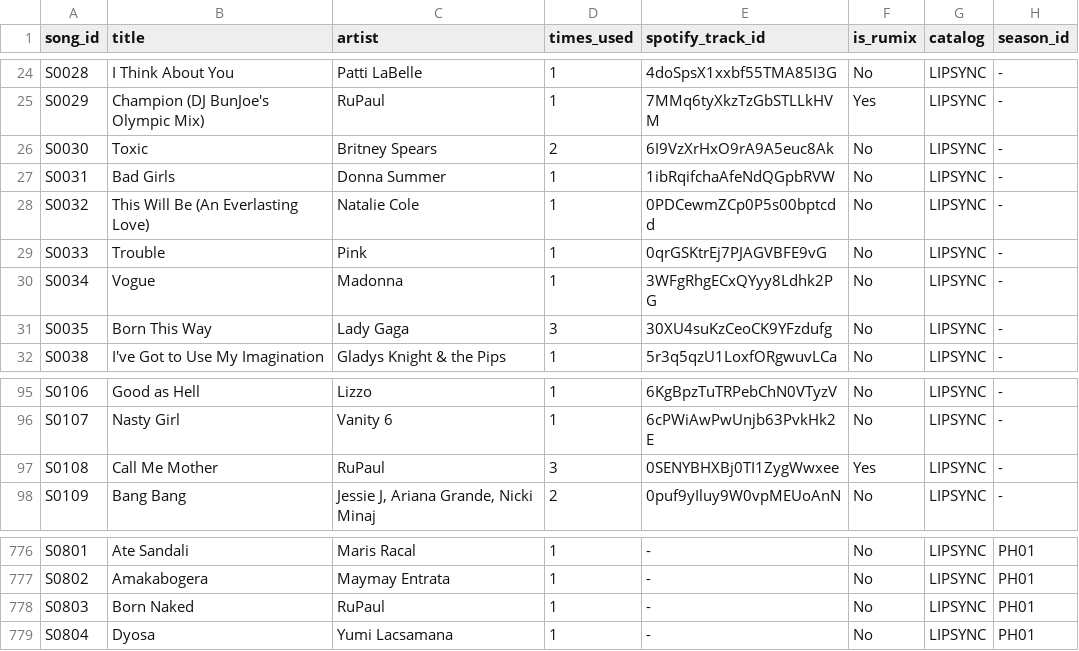
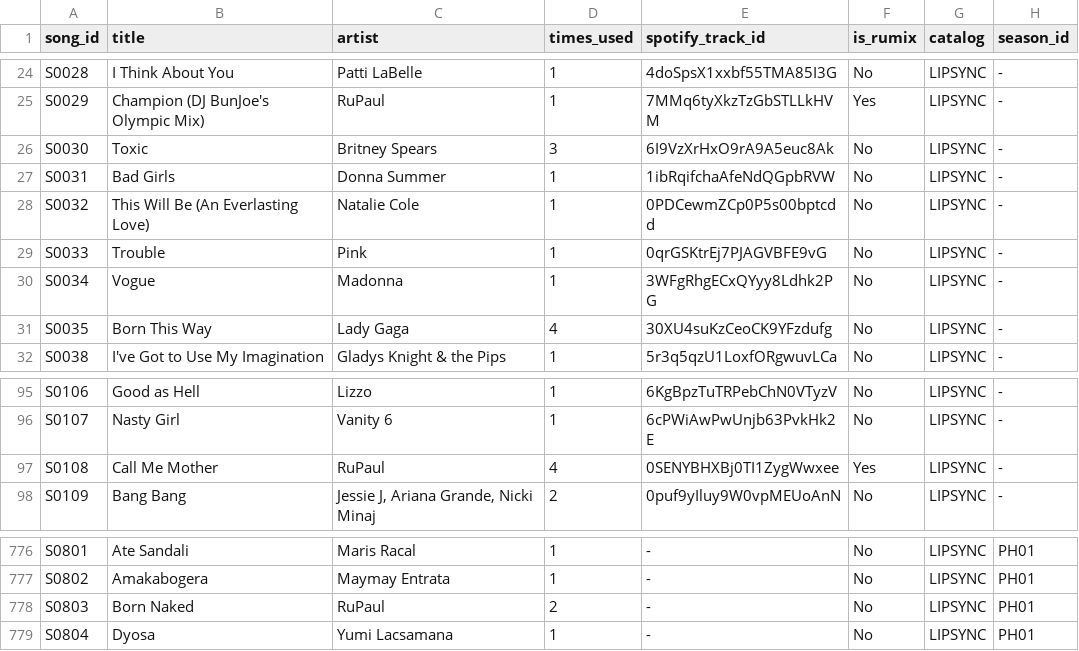
Before and after one commit to anotterbryan/werkroom, a CSV file: data/songs.csv, drawn as a sheet; only a part is shown, gaps mark what is left out; the diff covers the shown part only.

```diff
--- a/data/songs.csv
+++ b/data/songs.csv
@@ -25,3 +25,3 @@ S0028,I Think About You,Patti LaBelle,1,4doSpsX1xxbf55TMA85I3G,No,LIPSYNC,-
 S0029,Champion (DJ BunJoe's Olympic Mix),RuPaul,1,7MMq6tyXkzTzGbSTLLkHVM,Yes,LIPSYNC,-
-S0030,Toxic,Britney Spears,2,6I9VzXrHxO9rA9A5euc8Ak,No,LIPSYNC,-
+S0030,Toxic,Britney Spears,3,6I9VzXrHxO9rA9A5euc8Ak,No,LIPSYNC,-
 S0031,Bad Girls,Donna Summer,1,1ibRqifchaAfeNdQGpbRVW,No,LIPSYNC,-
@@ -30,3 +30,3 @@ S0033,Trouble,Pink,1,0qrGSKtrEj7PJAGVBFE9vG,No,LIPSYNC,-
 S0034,Vogue,Madonna,1,3WFgRhgECxQYyy8Ldhk2PG,No,LIPSYNC,-
-S0035,Born This Way,Lady Gaga,3,30XU4suKzCeoCK9YFzdufg,No,LIPSYNC,-
+S0035,Born This Way,Lady Gaga,4,30XU4suKzCeoCK9YFzdufg,No,LIPSYNC,-
 S0038,I've Got to Use My Imagination,Gladys Knight & the Pips,1,5r3q5qzU1LoxfORgwuvLCa,No,LIPSYNC,-
@@ -96,3 +96,3 @@ S0106,Good as Hell,Lizzo,1,6KgBpzTuTRPebChN0VTyzV,No,LIPSYNC,-
 S0107,Nasty Girl,Vanity 6,1,6cPWiAwPwUnjb63PvkHk2E,No,LIPSYNC,-
-S0108,Call Me Mother,RuPaul,3,0SENYBHXBj0TI1ZygWwxee,Yes,LIPSYNC,-
+S0108,Call Me Mother,RuPaul,4,0SENYBHXBj0TI1ZygWwxee,Yes,LIPSYNC,-
 S0109,Bang Bang,"Jessie J, Ariana Grande, Nicki Minaj",2,0puf9yIluy9W0vpMEUoAnN,No,LIPSYNC,-
@@ -777,3 +777,3 @@ S0801,Ate Sandali,Maris Racal,1,-,No,LIPSYNC,PH01
 S0802,Amakabogera,Maymay Entrata,1,-,No,LIPSYNC,PH01
-S0803,Born Naked,RuPaul,1,-,No,LIPSYNC,PH01
+S0803,Born Naked,RuPaul,2,-,No,LIPSYNC,PH01
 S0804,Dyosa,Yumi Lacsamana,1,-,No,LIPSYNC,PH01
```
Also changed, not shown: 24 added rows elsewhere in this file, data/appearances.csv, data/contestants.csv, 10 other files.
